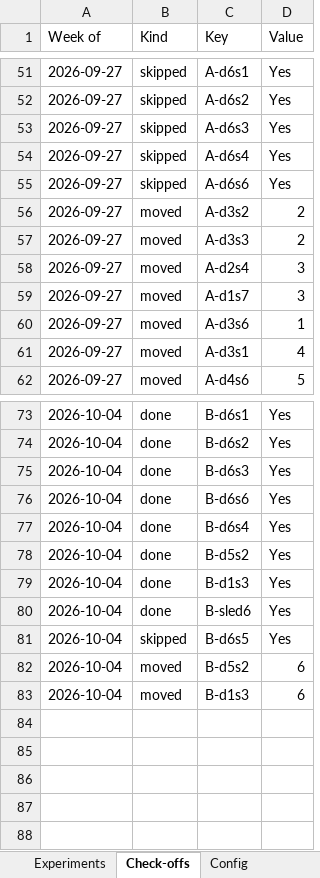
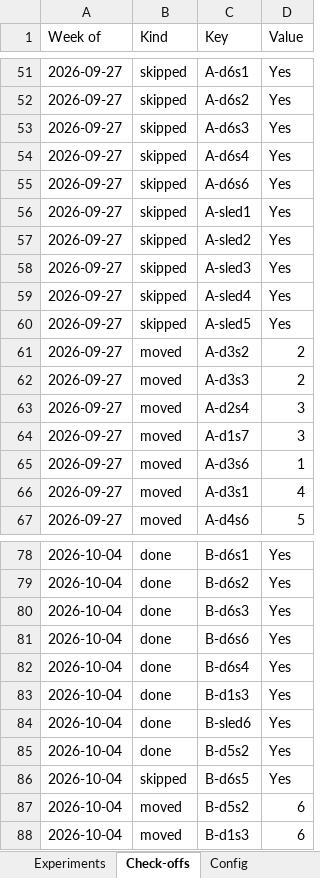
Before and after one commit to jacgit18/iron-log, an Excel workbook: iron-log.xlsx, sheet Check-offs, drawn as a sheet; only a part is shown, gaps mark what is left out; values as stored, in another font and other column widths than the file's, no borders; the diff names each change by its address in the sheet, - before the commit and + after, or states it on an @@ line.

```diff
--- a/iron-log.xlsx (sheet Check-offs)
+++ b/iron-log.xlsx (sheet Check-offs)
+row 56: 2026-09-27 | skipped | A-sled1 | Yes
+row 57: 2026-09-27 | skipped | A-sled2 | Yes
+row 58: 2026-09-27 | skipped | A-sled3 | Yes
+row 59: 2026-09-27 | skipped | A-sled4 | Yes
+row 60: 2026-09-27 | skipped | A-sled5 | Yes
@@ row 78 moved to row 85: 2026-10-04 @@
```
Also changed, not shown: sheet Muscles, sheet Sessions, sheet Weeks, sheet Settings, sheet Config, sheet Summary, 1 other file.
